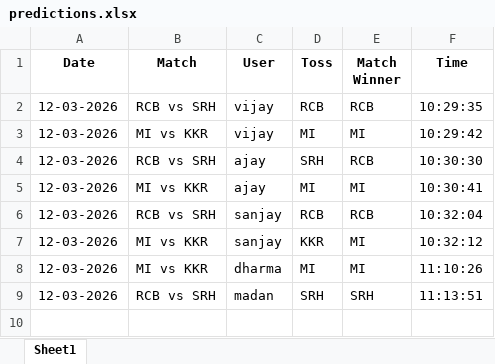
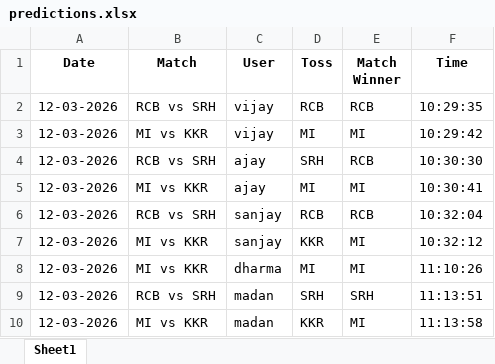
Before and after one commit to krshnavij/IPL_2025, an Excel workbook: predictions.xlsx, sheet Sheet1, drawn as a sheet; values as stored, in another font and other column widths than the file's, no borders; the diff names each change by its address in the sheet, - before the commit and + after, or states it on an @@ line.

Commit message:
Update shared predictions

```diff
--- a/predictions.xlsx (sheet Sheet1)
+++ b/predictions.xlsx (sheet Sheet1)
+row 10: 12-03-2026 | MI vs KKR | madan | KKR | MI | 11:13:58
```
